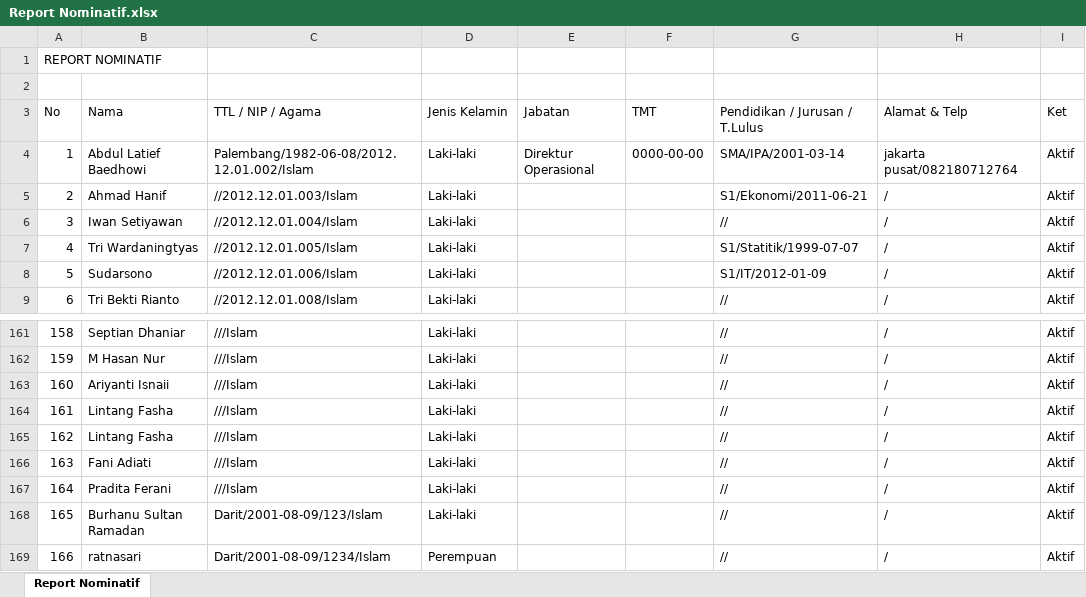
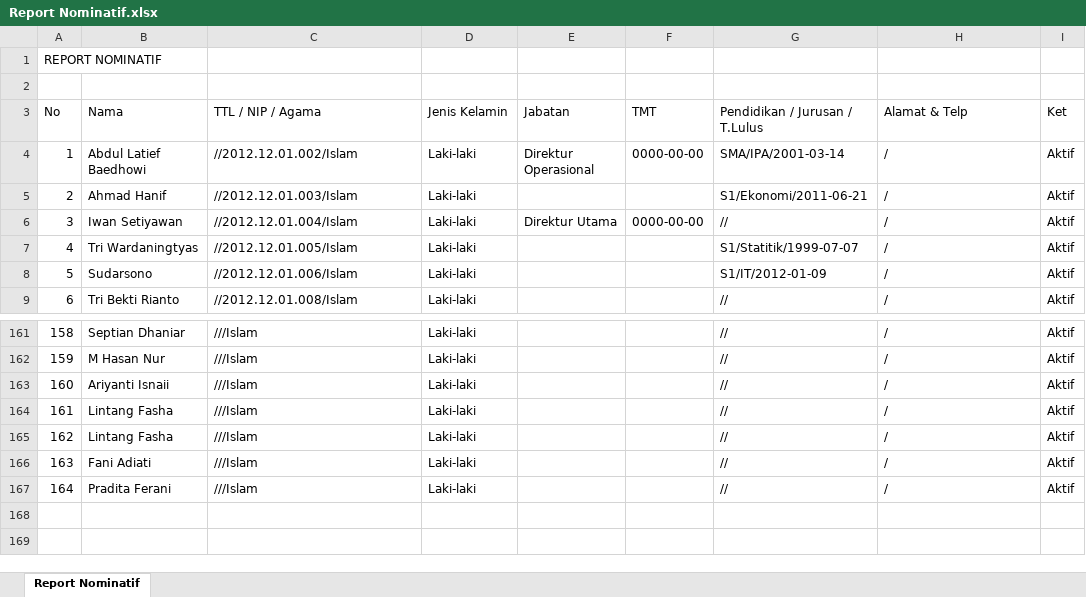
Before and after one commit to FadelNurAkhmad/Simpeg_PT_Gramasurya, an Excel workbook: assets/excel/Report Nominatif.xlsx, sheet Report Nominatif, drawn as a sheet; only a part is shown, gaps mark what is left out; values as stored, in another font and other column widths than the file's, no borders; the diff names each change by its address in the sheet, - before the commit and + after, or states it on an @@ line.

```diff
--- a/assets/excel/Report Nominatif.xlsx (sheet Report Nominatif)
+++ b/assets/excel/Report Nominatif.xlsx (sheet Report Nominatif)
-C4 (TTL / NIP / Agama): Palembang/1982-06-08/2012.12.01.002/Islam
+C4 (TTL / NIP / Agama): //2012.12.01.002/Islam
-H4 (Alamat & Telp): jakarta pusat/082180712764
+H4 (Alamat & Telp): /
-E6 (Jabatan): (empty)
+E6 (Jabatan): Direktur Utama
-F6 (TMT): (empty)
+F6 (TMT): 0000-00-00
-row 168: 165 | Burhanu Sultan Ramadan | Darit/2001-08-09/123/Islam | Laki-laki |  |  | // | / | Aktif
-row 169: 166 | ratnasari | Darit/2001-08-09/1234/Islam | Perempuan |  |  | // | / | Aktif
```
Also changed, not shown: assets/excel/Daftar Pegawai.xlsx, assets/excel/Report Bezetting.xlsx, 2 other files.
